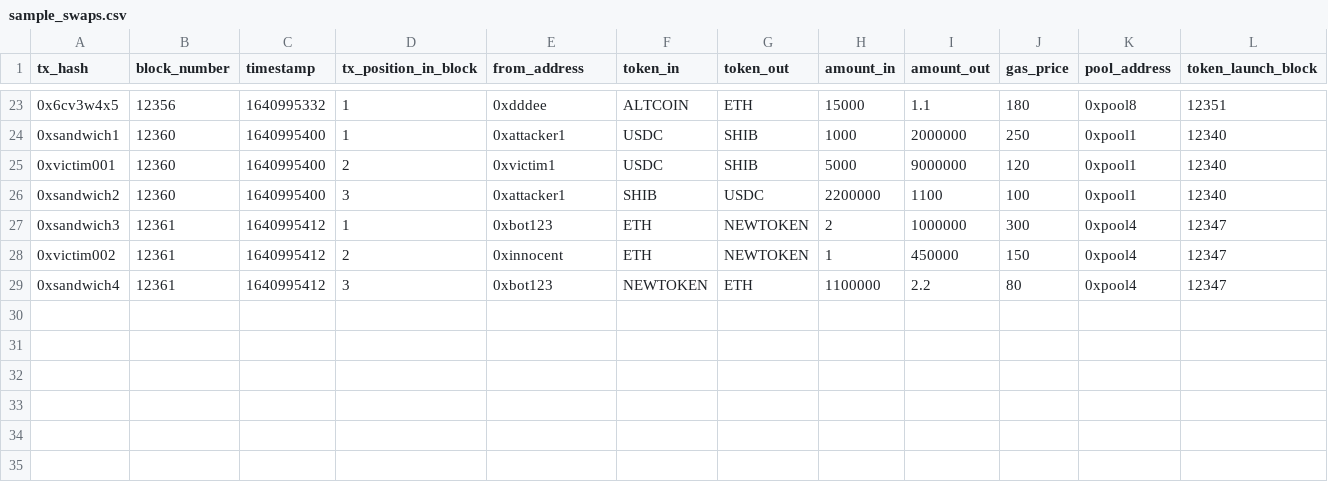
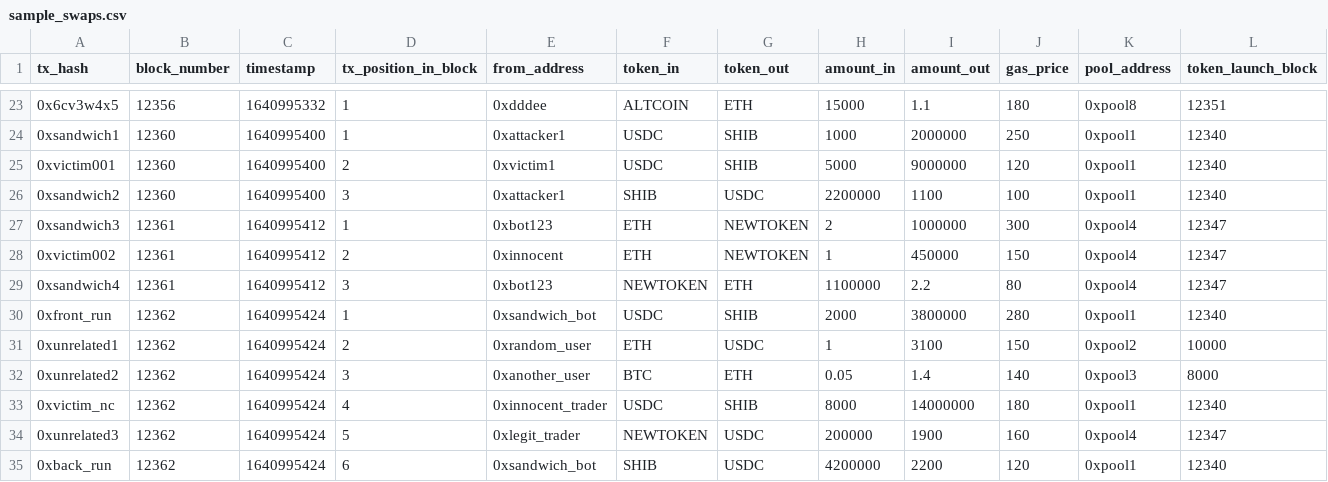
Before and after one commit to mauricedesaxe/toxicflow-detector, a CSV file: data/sample_swaps.csv, drawn as a sheet; only a part is shown, gaps mark what is left out; rows hold the shown columns only; the diff names each change by its address in the sheet, - before the commit and + after, or states it on an @@ line.

```diff
--- a/data/sample_swaps.csv
+++ b/data/sample_swaps.csv
+row 30: 0xfront_run | 12362 | 1640995424 | 1 | 0xsandwich_bot | USDC | SHIB | 2000 | 3800000 | 280 | 0xpool1 | 12340
+row 31: 0xunrelated1 | 12362 | 1640995424 | 2 | 0xrandom_user | ETH | USDC | 1 | 3100 | 150 | 0xpool2 | 10000
+row 32: 0xunrelated2 | 12362 | 1640995424 | 3 | 0xanother_user | BTC | ETH | 0.05 | 1.4 | 140 | 0xpool3 | 8000
+row 33: 0xvictim_nc | 12362 | 1640995424 | 4 | 0xinnocent_trader | USDC | SHIB | 8000 | 14000000 | 180 | 0xpool1 | 12340
+row 34: 0xunrelated3 | 12362 | 1640995424 | 5 | 0xlegit_trader | NEWTOKEN | USDC | 200000 | 1900 | 160 | 0xpool4 | 12347
+row 35: 0xback_run | 12362 | 1640995424 | 6 | 0xsandwich_bot | SHIB | USDC | 4200000 | 2200 | 120 | 0xpool1 | 12340
```
Also changed, not shown: 1 other file.
